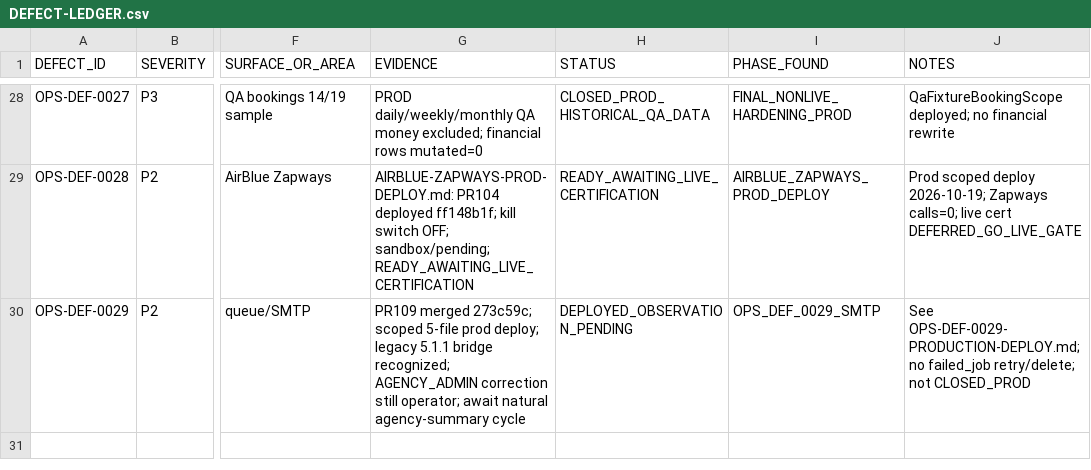
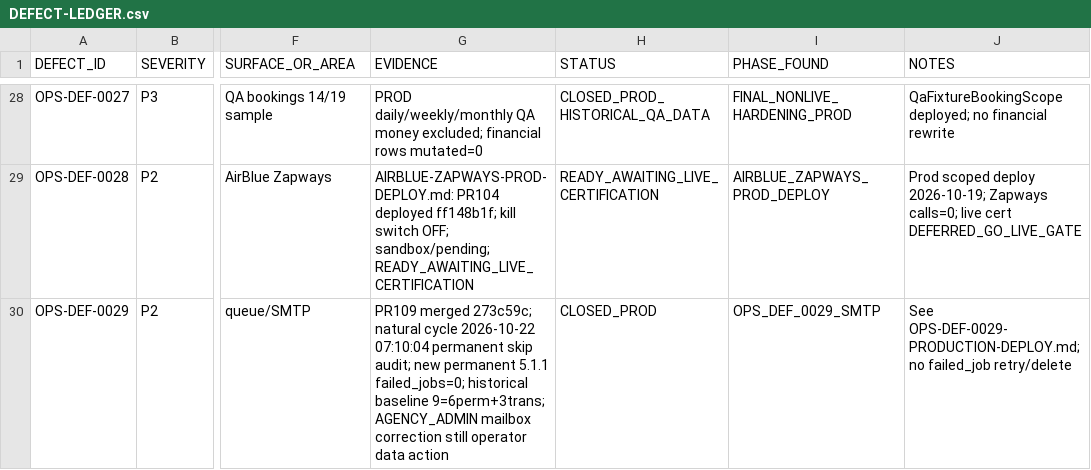
Before and after one commit to haseebpytdev/jetpk, a CSV file: docs/evidence/jp-ops-readiness-01/DEFECT-LEDGER.csv, drawn as a sheet; only a part is shown, gaps mark what is left out; the diff names each change by its address in the sheet, - before the commit and + after, or states it on an @@ line.

```diff
--- a/docs/evidence/jp-ops-readiness-01/DEFECT-LEDGER.csv
+++ b/docs/evidence/jp-ops-readiness-01/DEFECT-LEDGER.csv
-G30 (EVIDENCE): …merged 273c59c; scoped 5-file prod deploy; legacy 5.1.1 bridge recognized; AGENCY_ADMIN correction still operator; await natural agency-summary cycle
+G30 (EVIDENCE): …merged 273c59c; natural cycle 2026-10-22 07:10:04 permanent skip audit; new permanent 5.1.1 failed_jobs=0; historical baseline 9=6perm+3trans; AGENCY_ADMIN mailbox correction still operator data action
-H30 (STATUS): DEPLOYED_OBSERVATION_PENDING
+H30 (STATUS): CLOSED_PROD
-J30 (NOTES): …no failed_job retry/delete; not CLOSED_PROD
+J30 (NOTES): …no failed_job retry/delete
```
Also changed, not shown: 3 other files.
